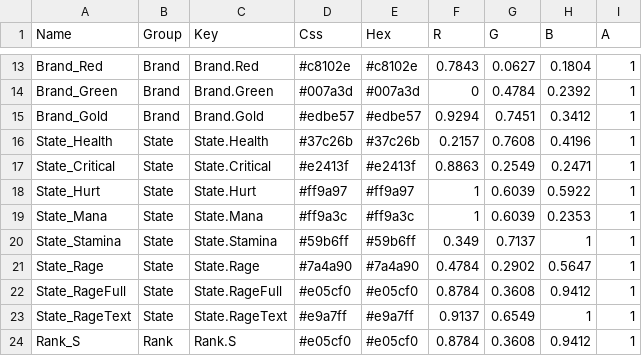
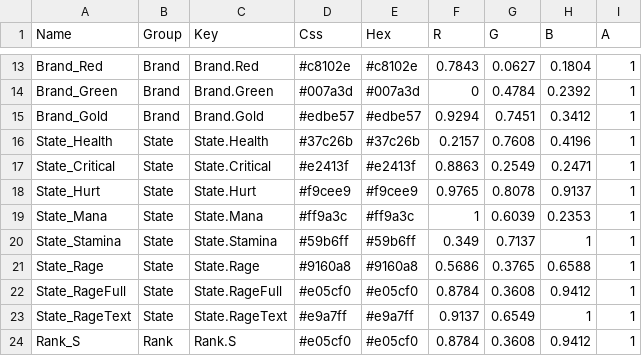
Before and after one commit to hkspower/ui-ux-pro-max-skill, a CSV file: projects/ahmed-fighter-ue5/Content/Data/DT_Colors.csv, drawn as a sheet; only a part is shown, gaps mark what is left out.

```diff
--- a/projects/ahmed-fighter-ue5/Content/Data/DT_Colors.csv
+++ b/projects/ahmed-fighter-ue5/Content/Data/DT_Colors.csv
@@ -17,6 +17,6 @@ State_Health,State,State.Health,#37c26b,#37c26b,0.2157,0.7608,0.4196,1
 State_Critical,State,State.Critical,#e2413f,#e2413f,0.8863,0.2549,0.2471,1
-State_Hurt,State,State.Hurt,#ff9a97,#ff9a97,1,0.6039,0.5922,1
+State_Hurt,State,State.Hurt,#f9cee9,#f9cee9,0.9765,0.8078,0.9137,1
 State_Mana,State,State.Mana,#ff9a3c,#ff9a3c,1,0.6039,0.2353,1
 State_Stamina,State,State.Stamina,#59b6ff,#59b6ff,0.349,0.7137,1,1
-State_Rage,State,State.Rage,#7a4a90,#7a4a90,0.4784,0.2902,0.5647,1
+State_Rage,State,State.Rage,#9160a8,#9160a8,0.5686,0.3765,0.6588,1
 State_RageFull,State,State.RageFull,#e05cf0,#e05cf0,0.8784,0.3608,0.9412,1
```
Also changed, not shown: 3 other files.
